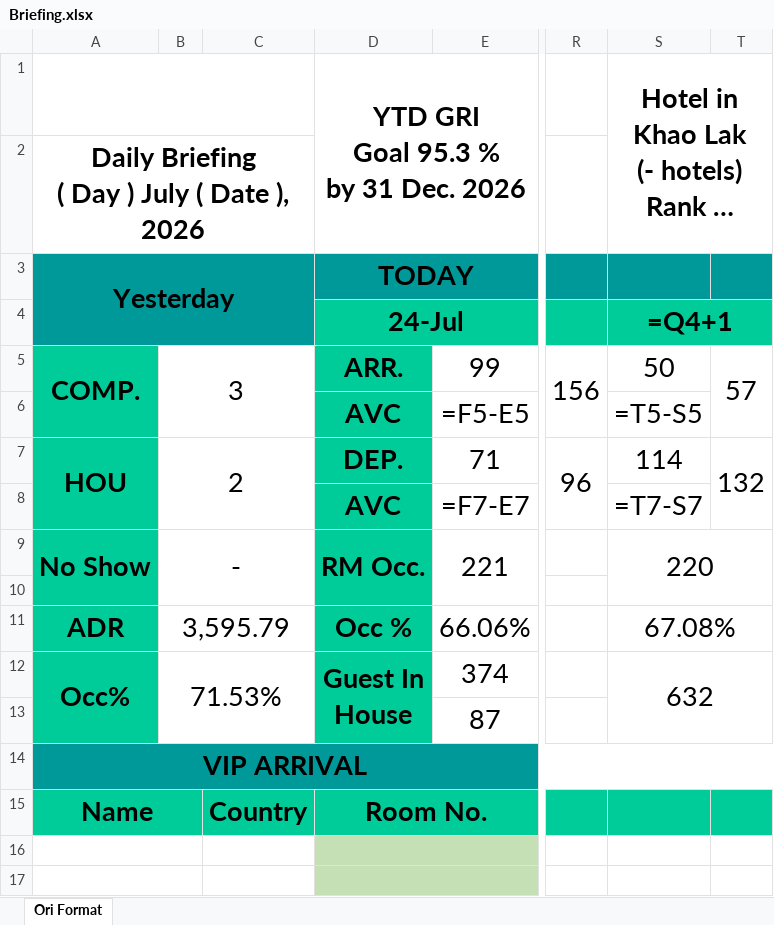
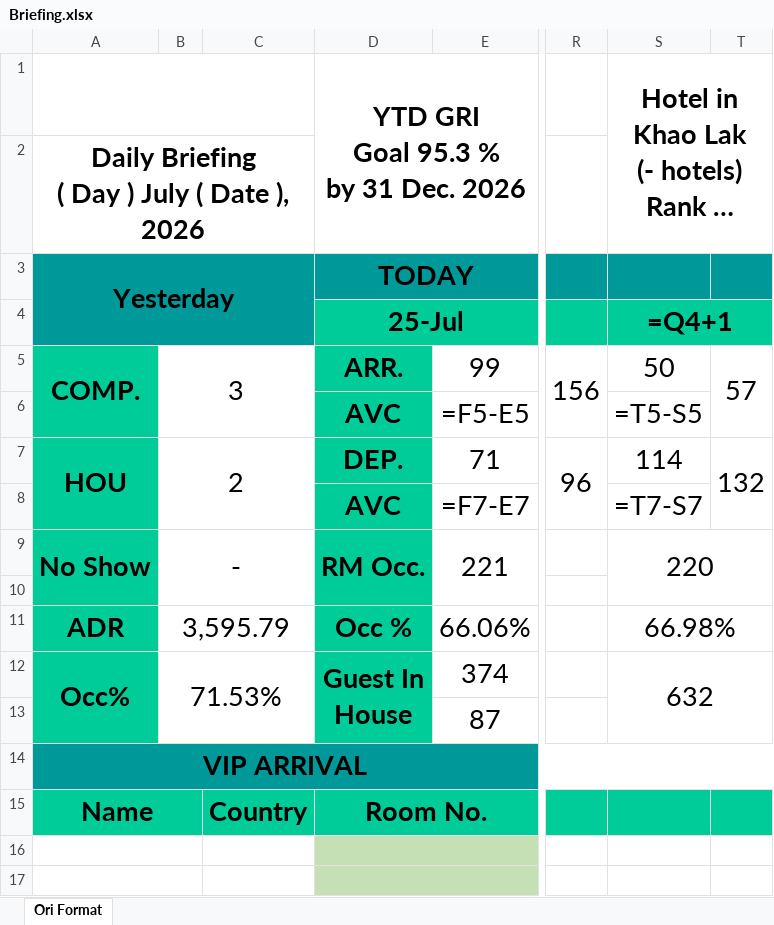
Before and after one commit to em94xd-png/ngt_VKHL, an Excel workbook: Briefing/Briefing.xlsx, sheet Ori Format, drawn as a sheet; only a part is shown, gaps mark what is left out; long unchanged cells end in …; values as stored, in another font and other column widths than the file's, no borders; formulas without a stored value are shown as written; charts and pictures not drawn; the diff names each change by its address in the sheet, - before the commit and + after, or states it on an @@ line.

```diff
--- a/Briefing/Briefing.xlsx (sheet Ori Format)
+++ b/Briefing/Briefing.xlsx (sheet Ori Format)
-D4: 24-Jul
+D4: 25-Jul
-S11: 67.08%
+S11: 66.98%
```
Also changed, not shown: 1 other file.
